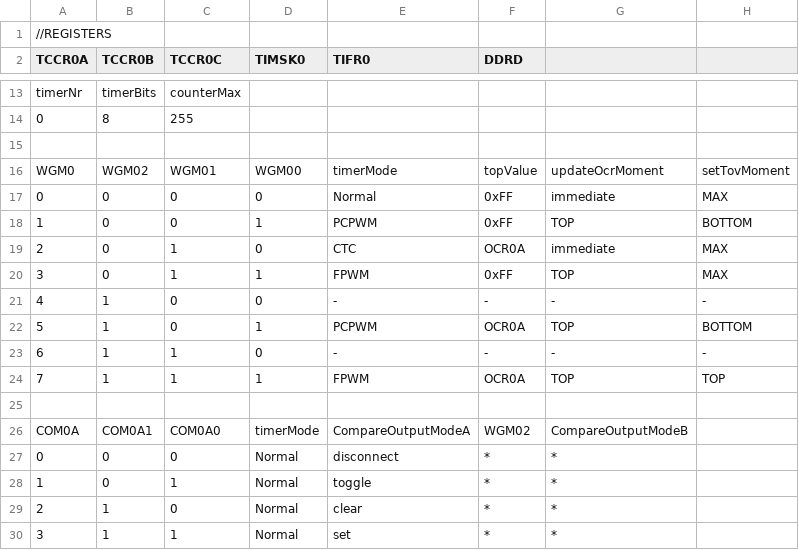
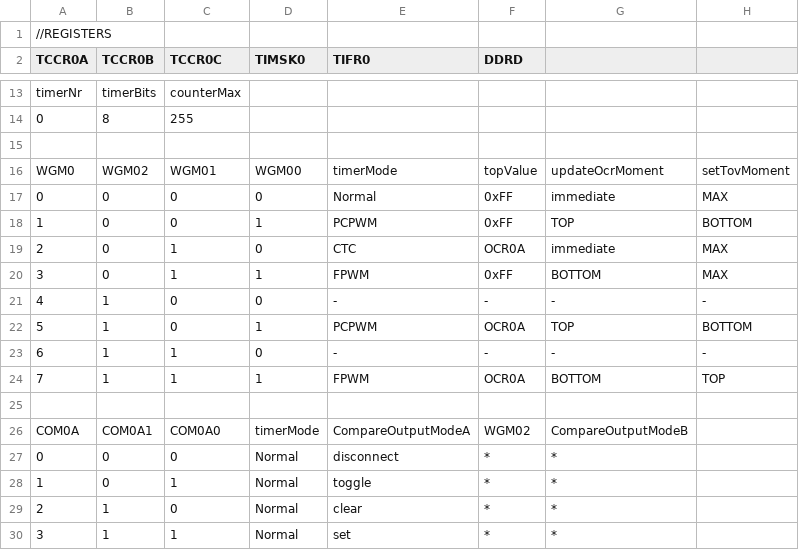
Before and after one commit to dbuezas/arduino-web-timers, a TSV file: src/data/atmega328p/timer0.tsv, drawn as a sheet; only a part is shown, gaps mark what is left out.

```diff
--- a/src/data/atmega328p/timer0.tsv
+++ b/src/data/atmega328p/timer0.tsv
@@ -19,3 +19,3 @@ WGM0	WGM02	WGM01	WGM00	timerMode	topValue	updateOcrMoment	setTovMoment
 2	0	1	0	CTC	OCR0A	immediate	MAX
-3	0	1	1	FPWM	0xFF	TOP	MAX
+3	0	1	1	FPWM	0xFF	BOTTOM	MAX
 4	1	0	0	-	-	-	-
@@ -23,3 +23,3 @@ WGM0	WGM02	WGM01	WGM00	timerMode	topValue	updateOcrMoment	setTovMoment
 6	1	1	0	-	-	-	-
-7	1	1	1	FPWM	OCR0A	TOP	TOP
+7	1	1	1	FPWM	OCR0A	BOTTOM	TOP
 							
```
Also changed, not shown: src/data/atmega328p/timer1.tsv, src/data/atmega328p/timer2.tsv, 6 other files.
